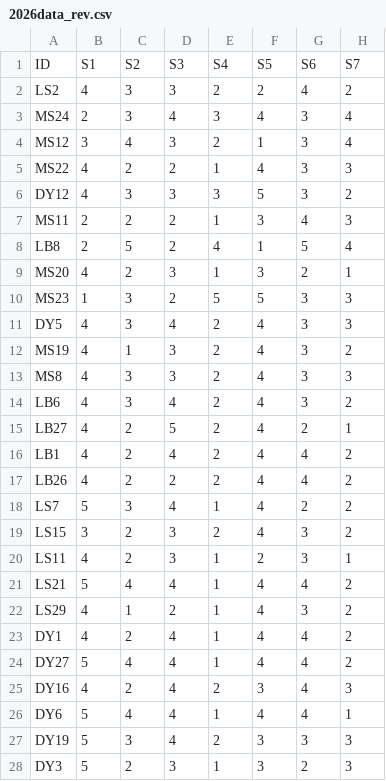
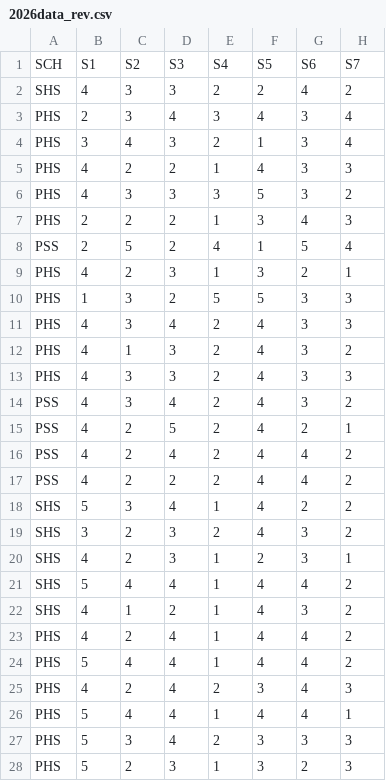
Before and after one commit to kimseonsaengnim/SCIxEVO_dash, a CSV file: 2026data_rev.csv, drawn as a sheet; only a part is shown; the diff covers the shown part only; the diff names each change by its address in the sheet, - before the commit and + after, or states it on an @@ line.

```diff
--- a/2026data_rev.csv
+++ b/2026data_rev.csv
-A1: ID
+A1: SCH
-A2: LS2
+A2: SHS
-A3: MS24
+A3: PHS
-A4: MS12
+A4: PHS
-A5: MS22
+A5: PHS
-A6: DY12
+A6: PHS
-A7: MS11
+A7: PHS
-A8: LB8
+A8: PSS
-A9: MS20
+A9: PHS
-A10: MS23
+A10: PHS
-A11: DY5
+A11: PHS
-A12: MS19
+A12: PHS
-A13: MS8
+A13: PHS
-A14: LB6
+A14: PSS
-A15: LB27
+A15: PSS
-A16: LB1
+A16: PSS
-A17: LB26
+A17: PSS
-A18: LS7
+A18: SHS
-A19: LS15
+A19: SHS
-A20: LS11
+A20: SHS
-A21: LS21
+A21: SHS
-A22: LS29
+A22: SHS
-A23: DY1
+A23: PHS
-A24: DY27
+A24: PHS
-A25: DY16
+A25: PHS
-A26: DY6
+A26: PHS
-A27: DY19
+A27: PHS
-A28: DY3
+A28: PHS
```
Also changed, not shown: 94 edited cells elsewhere in this file.
